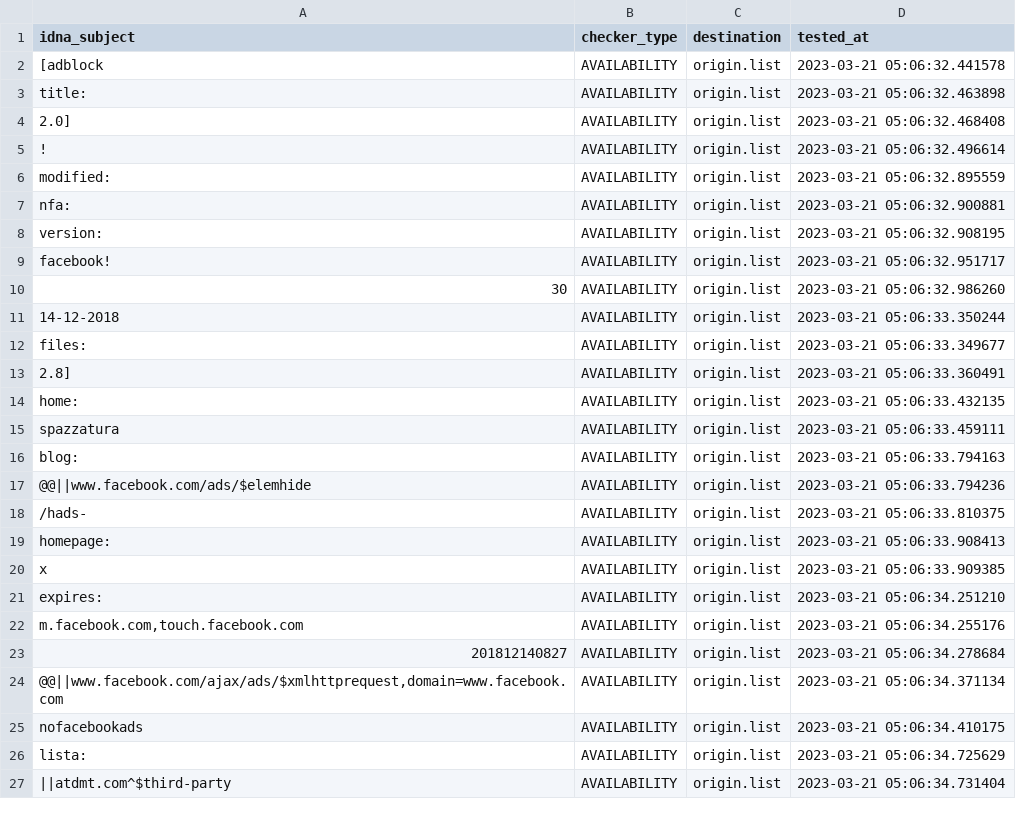
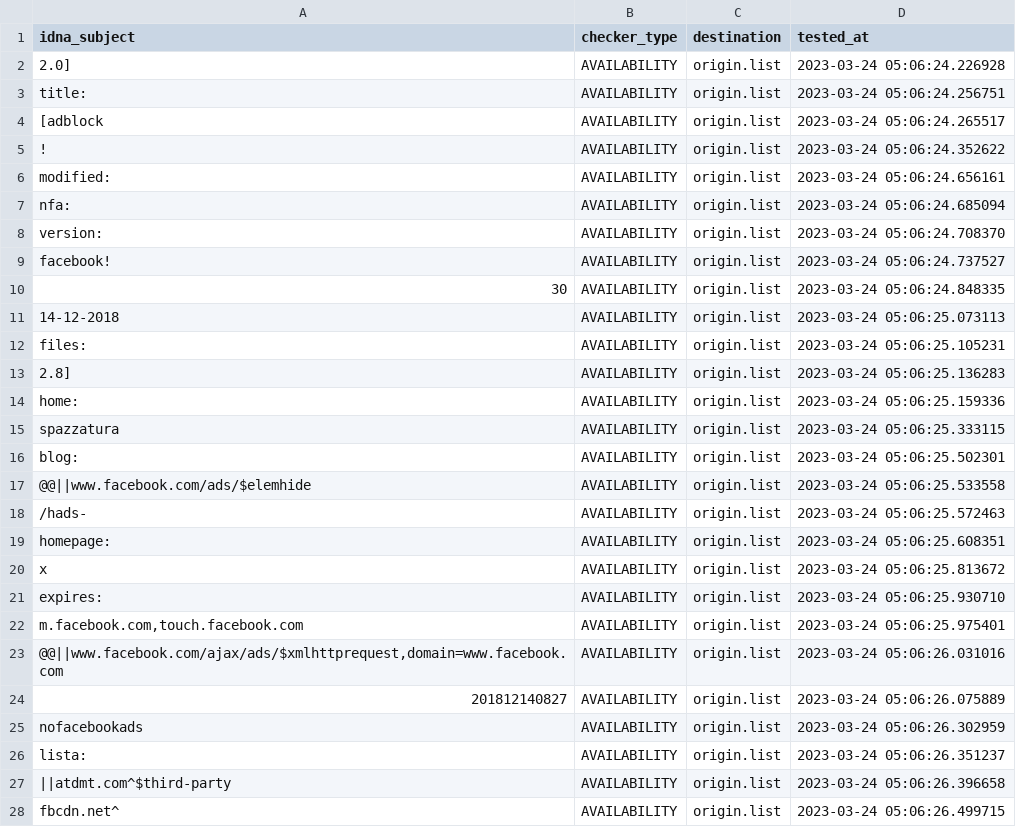
Before and after one commit to dead-hosts/xfiles_facebook_git_gioxx, a CSV file: .pyfunceble/inactive.csv, drawn as a sheet; only a part is shown; the diff covers the shown part only.

Commit message:
[Final/Result][Dead-Hosts::xfiles_facebook_git_gioxx] [GHA skip]
mXQyV-I_A1ekMt3TBbSeUBjg

```diff
--- a/.pyfunceble/inactive.csv
+++ b/.pyfunceble/inactive.csv
@@ -1,27 +1,28 @@
 idna_subject,checker_type,destination,tested_at
-[adblock,AVAILABILITY,origin.list,2023-03-21 05:06:32.441578
-title:,AVAILABILITY,origin.list,2023-03-21 05:06:32.463898
-2.0],AVAILABILITY,origin.list,2023-03-21 05:06:32.468408
-!,AVAILABILITY,origin.list,2023-03-21 05:06:32.496614
-modified:,AVAILABILITY,origin.list,2023-03-21 05:06:32.895559
-nfa:,AVAILABILITY,origin.list,2023-03-21 05:06:32.900881
-version:,AVAILABILITY,origin.list,2023-03-21 05:06:32.908195
-facebook!,AVAILABILITY,origin.list,2023-03-21 05:06:32.951717
-30,AVAILABILITY,origin.list,2023-03-21 05:06:32.986260
-14-12-2018,AVAILABILITY,origin.list,2023-03-21 05:06:33.350244
-files:,AVAILABILITY,origin.list,2023-03-21 05:06:33.349677
-2.8],AVAILABILITY,origin.list,2023-03-21 05:06:33.360491
-home:,AVAILABILITY,origin.list,2023-03-21 05:06:33.432135
-spazzatura,AVAILABILITY,origin.list,2023-03-21 05:06:33.459111
-blog:,AVAILABILITY,origin.list,2023-03-21 05:06:33.794163
-@@||www.facebook.com/ads/$elemhide,AVAILABILITY,origin.list,2023-03-21 05:06:33.794236
-/hads-,AVAILABILITY,origin.list,2023-03-21 05:06:33.810375
-homepage:,AVAILABILITY,origin.list,2023-03-21 05:06:33.908413
-x,AVAILABILITY,origin.list,2023-03-21 05:06:33.909385
-expires:,AVAILABILITY,origin.list,2023-03-21 05:06:34.251210
-"m.facebook.com,touch.facebook.com",AVAILABILITY,origin.list,2023-03-21 05:06:34.255176
-201812140827,AVAILABILITY,origin.list,2023-03-21 05:06:34.278684
-"@@||www.facebook.com/ajax/ads/$xmlhttprequest,domain=www.facebook.com",AVAILABILITY,origin.list,2023-03-21 05:06:34.371134
-nofacebookads,AVAILABILITY,origin.list,2023-03-21 05:06:34.410175
-lista:,AVAILABILITY,origin.list,2023-03-21 05:06:34.725629
-||atdmt.com^$third-party,AVAILABILITY,origin.list,2023-03-21 05:06:34.731404
+2.0],AVAILABILITY,origin.list,2023-03-24 05:06:24.226928
+title:,AVAILABILITY,origin.list,2023-03-24 05:06:24.256751
+[adblock,AVAILABILITY,origin.list,2023-03-24 05:06:24.265517
+!,AVAILABILITY,origin.list,2023-03-24 05:06:24.352622
+modified:,AVAILABILITY,origin.list,2023-03-24 05:06:24.656161
+nfa:,AVAILABILITY,origin.list,2023-03-24 05:06:24.685094
+version:,AVAILABILITY,origin.list,2023-03-24 05:06:24.708370
+facebook!,AVAILABILITY,origin.list,2023-03-24 05:06:24.737527
+30,AVAILABILITY,origin.list,2023-03-24 05:06:24.848335
+14-12-2018,AVAILABILITY,origin.list,2023-03-24 05:06:25.073113
+files:,AVAILABILITY,origin.list,2023-03-24 05:06:25.105231
+2.8],AVAILABILITY,origin.list,2023-03-24 05:06:25.136283
+home:,AVAILABILITY,origin.list,2023-03-24 05:06:25.159336
+spazzatura,AVAILABILITY,origin.list,2023-03-24 05:06:25.333115
+blog:,AVAILABILITY,origin.list,2023-03-24 05:06:25.502301
+@@||www.facebook.com/ads/$elemhide,AVAILABILITY,origin.list,2023-03-24 05:06:25.533558
+/hads-,AVAILABILITY,origin.list,2023-03-24 05:06:25.572463
+homepage:,AVAILABILITY,origin.list,2023-03-24 05:06:25.608351
+x,AVAILABILITY,origin.list,2023-03-24 05:06:25.813672
+expires:,AVAILABILITY,origin.list,2023-03-24 05:06:25.930710
+"m.facebook.com,touch.facebook.com",AVAILABILITY,origin.list,2023-03-24 05:06:25.975401
+"@@||www.facebook.com/ajax/ads/$xmlhttprequest,domain=www.facebook.com",AVAILABILITY,origin.list,2023-03-24 05:06:26.031016
+201812140827,AVAILABILITY,origin.list,2023-03-24 05:06:26.075889
+nofacebookads,AVAILABILITY,origin.list,2023-03-24 05:06:26.302959
+lista:,AVAILABILITY,origin.list,2023-03-24 05:06:26.351237
+||atdmt.com^$third-party,AVAILABILITY,origin.list,2023-03-24 05:06:26.396658
+fbcdn.net^,AVAILABILITY,origin.list,2023-03-24 05:06:26.499715
```
Also changed, not shown: 1 removed row and 6 edited cells elsewhere in this file, 6 other files.
